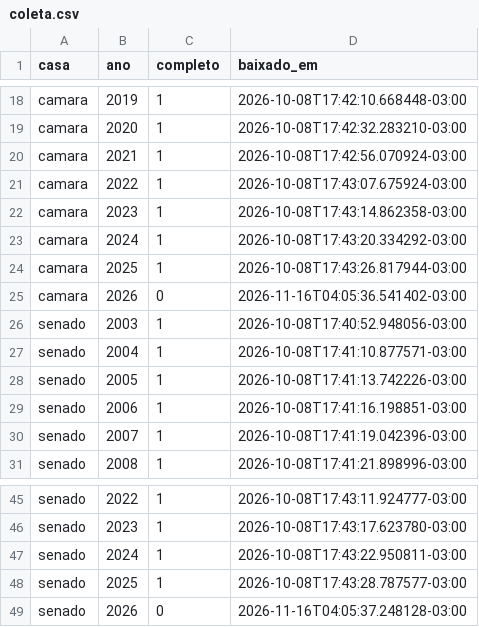
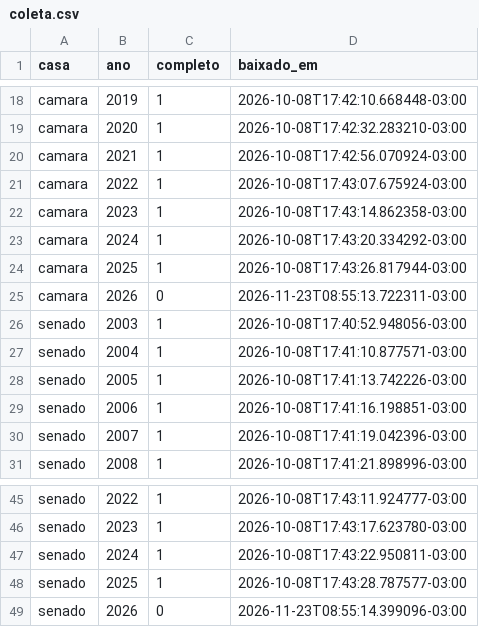
Before and after one commit to luccasgois1/heimdall-news, a CSV file: dados/votacoes/coleta.csv, drawn as a sheet; only a part is shown, gaps mark what is left out.

```diff
--- a/dados/votacoes/coleta.csv
+++ b/dados/votacoes/coleta.csv
@@ -24,3 +24,3 @@ camara,2024,1,2026-10-08T17:43:20.334292-03:00
 camara,2025,1,2026-10-08T17:43:26.817944-03:00
-camara,2026,0,2026-11-16T04:05:36.541402-03:00
+camara,2026,0,2026-11-23T08:55:13.722311-03:00
 senado,2003,1,2026-10-08T17:40:52.948056-03:00
@@ -48,2 +48,2 @@ senado,2024,1,2026-10-08T17:43:22.950811-03:00
 senado,2025,1,2026-10-08T17:43:28.787577-03:00
-senado,2026,0,2026-11-16T04:05:37.248128-03:00
+senado,2026,0,2026-11-23T08:55:14.399096-03:00
```
Also changed, not shown: 10 other files.
